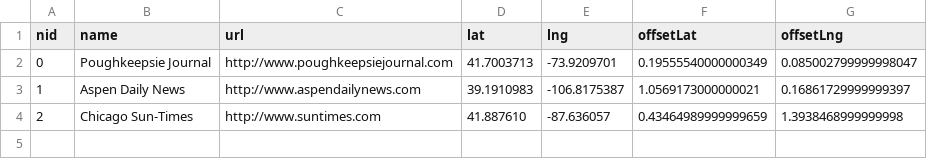
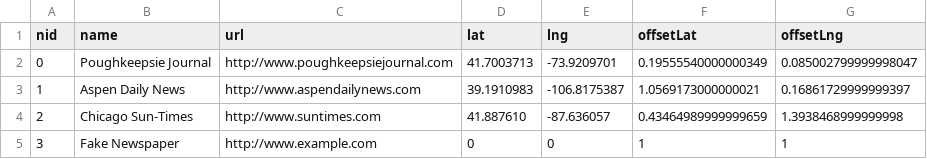
Before and after one commit to mshron/dc2j, a CSV file: dc2j/test_newspapers.csv, drawn as a sheet.

```diff
--- a/dc2j/test_newspapers.csv
+++ b/dc2j/test_newspapers.csv
@@ -4 +4,2 @@ nid,name,url,lat,lng,offsetLat,offsetLng
 2,"Chicago Sun-Times",http://www.suntimes.com,41.887610,-87.636057,0.43464989999999659, 1.3938468999999998
+3,"Fake Newspaper",http://www.example.com,0,0,1,1
```
Also changed, not shown: 4 other files.
